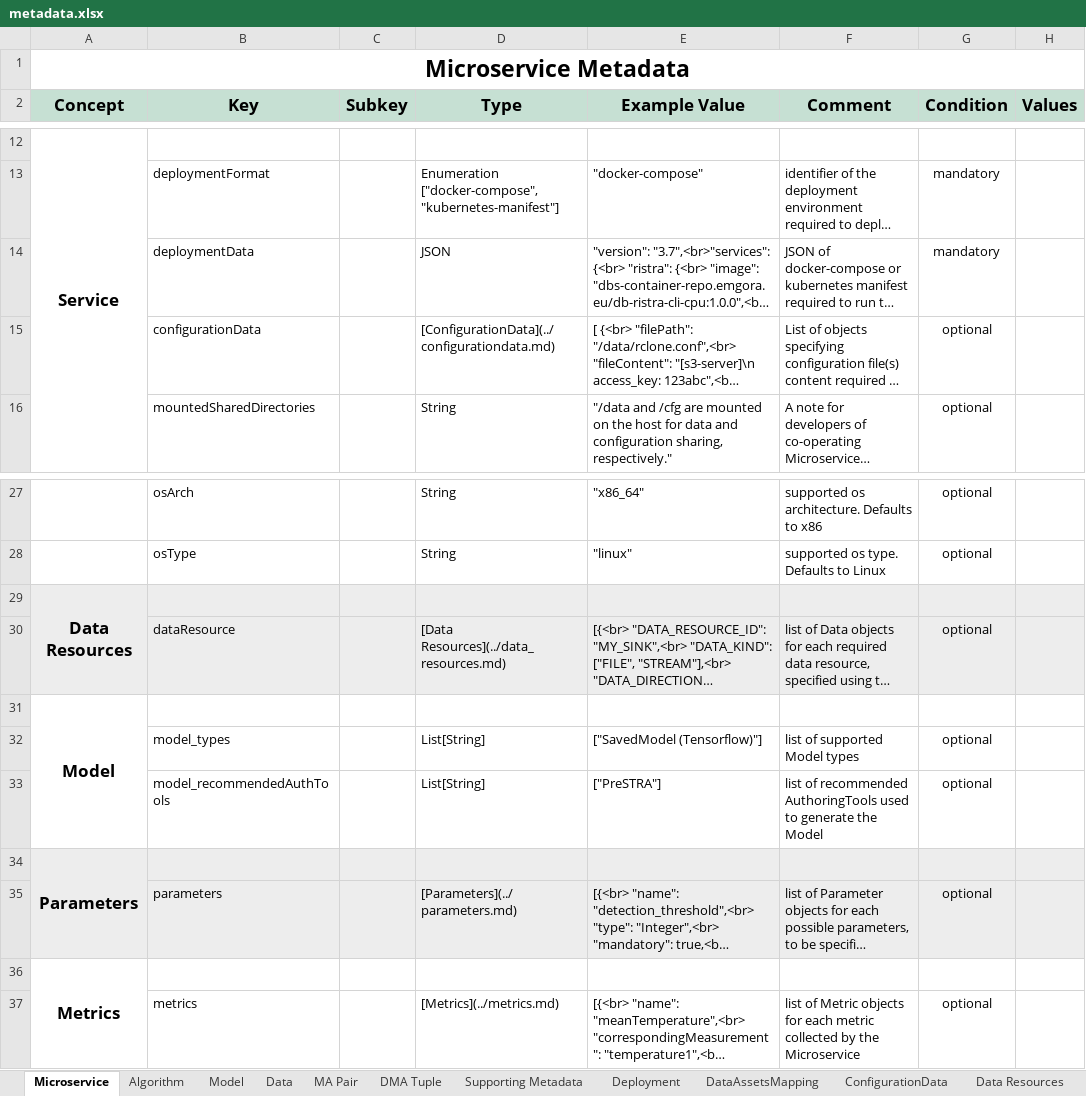
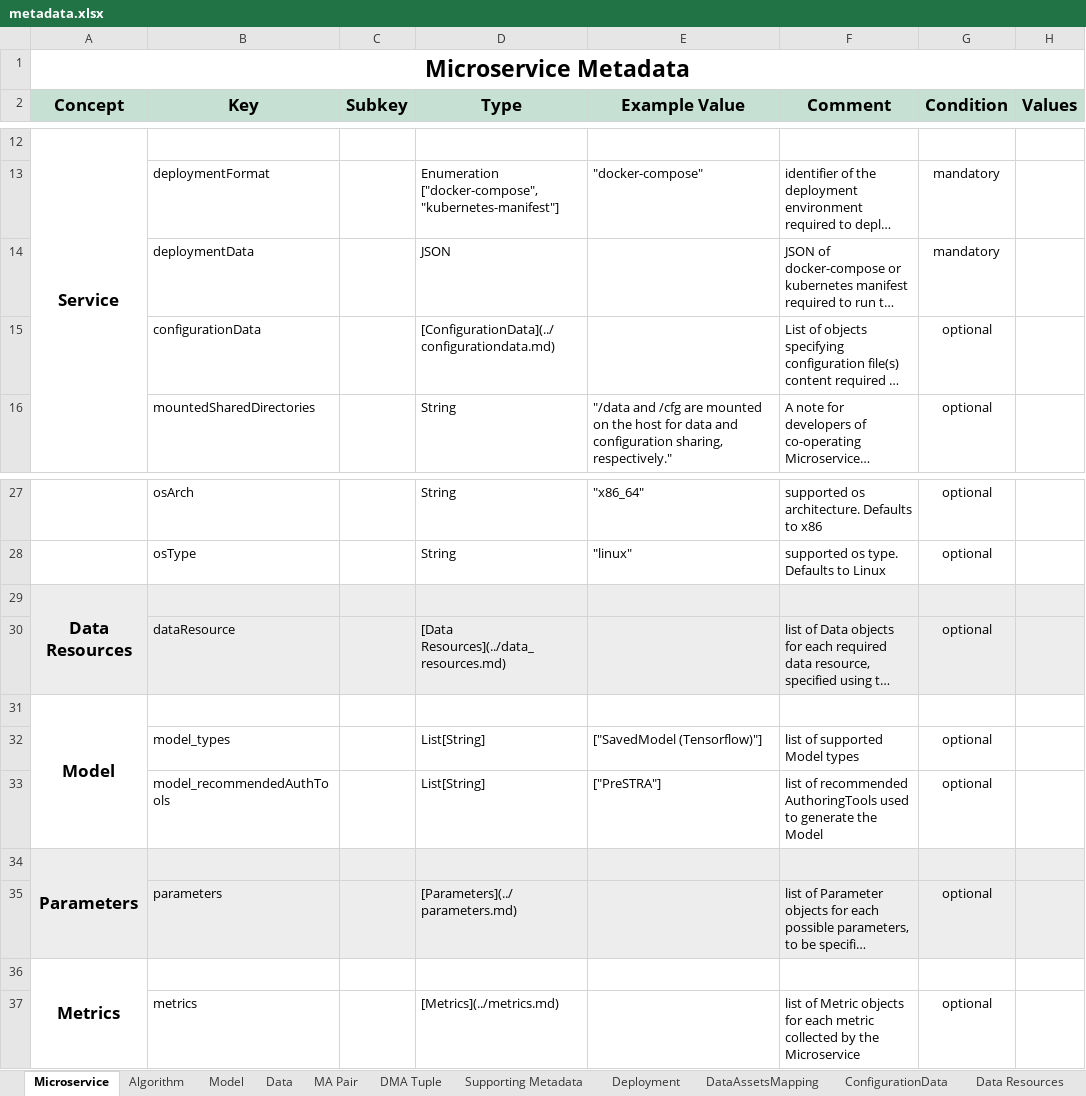
Before and after one commit to DIGITbrain/digitbrain.github.io, an Excel workbook: metadata.xlsx, sheet Microservice, drawn as a sheet; only a part is shown, gaps mark what is left out; long unchanged cells end in …; values as stored, in another font and other column widths than the file's, no borders; charts and pictures not drawn; the diff names each change by its address in the sheet, - before the commit and + after, or states it on an @@ line.

```diff
--- a/metadata.xlsx (sheet Microservice)
+++ b/metadata.xlsx (sheet Microservice)
-E14:E15 text colour: black
+E14:E15 text colour: #FFFFFF
-E30 text colour: black
+E30 text colour: #EDEDED
-E35 text colour: black
+E35 text colour: #EDEDED
-E37 text colour: black
+E37 text colour: #FFFFFF
```
Also changed, not shown: sheet Slots, sheet Model, sheet DMA Tuple, other sheet tabs, charts or pictures, 1 other file.
